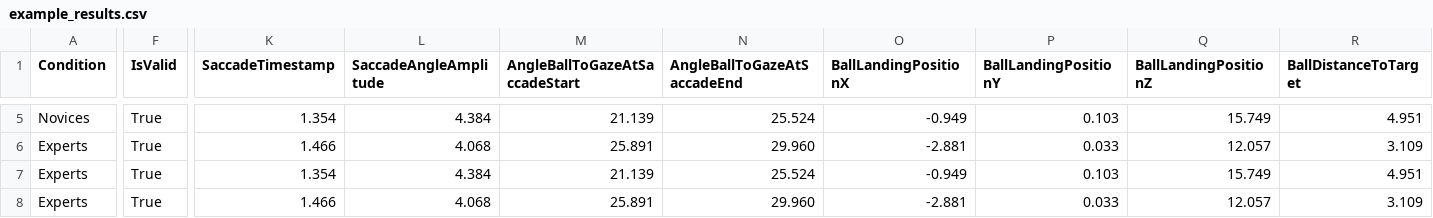
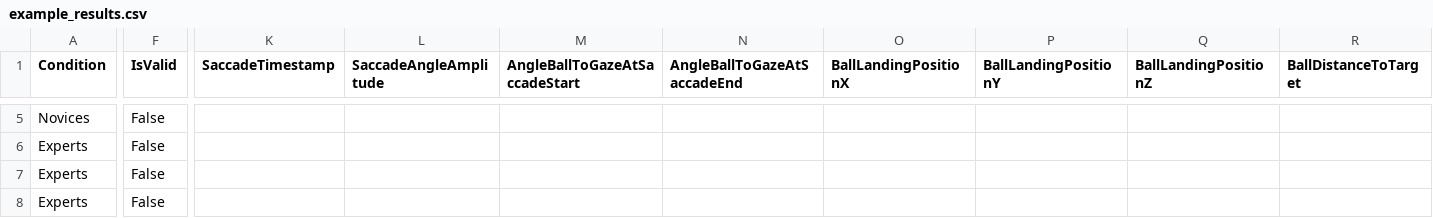
Before and after one commit to vrijeuniversiteit/vrgaze, a CSV file: example_results.csv, drawn as a sheet; only a part is shown, gaps mark what is left out; the diff covers the shown part only; the diff names each change by its address in the sheet, - before the commit and + after, or states it on an @@ line.

```diff
--- a/example_results.csv
+++ b/example_results.csv
-F5:F8 (IsValid): True
+F5:F8 (IsValid): False
-K5 (SaccadeTimestamp): 1.354
+K5 (SaccadeTimestamp): (empty)
-L5 (SaccadeAngleAmplitude): 4.384
+L5 (SaccadeAngleAmplitude): (empty)
-M5 (AngleBallToGazeAtSaccadeStart): 21.139
+M5 (AngleBallToGazeAtSaccadeStart): (empty)
-N5 (AngleBallToGazeAtSaccadeEnd): 25.524
+N5 (AngleBallToGazeAtSaccadeEnd): (empty)
-O5 (BallLandingPositionX): -0.949
+O5 (BallLandingPositionX): (empty)
-P5 (BallLandingPositionY): 0.103
+P5 (BallLandingPositionY): (empty)
-Q5 (BallLandingPositionZ): 15.749
+Q5 (BallLandingPositionZ): (empty)
-R5 (BallDistanceToTarget): 4.951
+R5 (BallDistanceToTarget): (empty)
-K6 (SaccadeTimestamp): 1.466
+K6 (SaccadeTimestamp): (empty)
-L6 (SaccadeAngleAmplitude): 4.068
+L6 (SaccadeAngleAmplitude): (empty)
-M6 (AngleBallToGazeAtSaccadeStart): 25.891
+M6 (AngleBallToGazeAtSaccadeStart): (empty)
-N6 (AngleBallToGazeAtSaccadeEnd): 29.960
+N6 (AngleBallToGazeAtSaccadeEnd): (empty)
-O6 (BallLandingPositionX): -2.881
+O6 (BallLandingPositionX): (empty)
-P6 (BallLandingPositionY): 0.033
+P6 (BallLandingPositionY): (empty)
-Q6 (BallLandingPositionZ): 12.057
+Q6 (BallLandingPositionZ): (empty)
-R6 (BallDistanceToTarget): 3.109
+R6 (BallDistanceToTarget): (empty)
-K7 (SaccadeTimestamp): 1.354
+K7 (SaccadeTimestamp): (empty)
-L7 (SaccadeAngleAmplitude): 4.384
+L7 (SaccadeAngleAmplitude): (empty)
-M7 (AngleBallToGazeAtSaccadeStart): 21.139
+M7 (AngleBallToGazeAtSaccadeStart): (empty)
-N7 (AngleBallToGazeAtSaccadeEnd): 25.524
+N7 (AngleBallToGazeAtSaccadeEnd): (empty)
-O7 (BallLandingPositionX): -0.949
+O7 (BallLandingPositionX): (empty)
-P7 (BallLandingPositionY): 0.103
+P7 (BallLandingPositionY): (empty)
-Q7 (BallLandingPositionZ): 15.749
+Q7 (BallLandingPositionZ): (empty)
-R7 (BallDistanceToTarget): 4.951
+R7 (BallDistanceToTarget): (empty)
-K8 (SaccadeTimestamp): 1.466
+K8 (SaccadeTimestamp): (empty)
-L8 (SaccadeAngleAmplitude): 4.068
+L8 (SaccadeAngleAmplitude): (empty)
-M8 (AngleBallToGazeAtSaccadeStart): 25.891
+M8 (AngleBallToGazeAtSaccadeStart): (empty)
-N8 (AngleBallToGazeAtSaccadeEnd): 29.960
+N8 (AngleBallToGazeAtSaccadeEnd): (empty)
-O8 (BallLandingPositionX): -2.881
+O8 (BallLandingPositionX): (empty)
-P8 (BallLandingPositionY): 0.033
+P8 (BallLandingPositionY): (empty)
-Q8 (BallLandingPositionZ): 12.057
+Q8 (BallLandingPositionZ): (empty)
-R8 (BallDistanceToTarget): 3.109
+R8 (BallDistanceToTarget): (empty)
```
Also changed, not shown: 36 edited cells elsewhere in this file, 6 other files.
